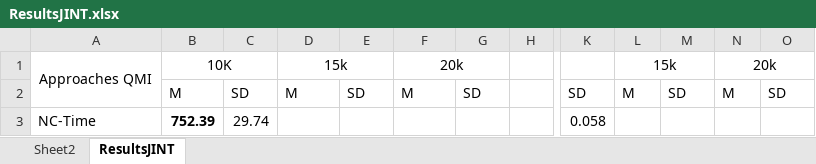
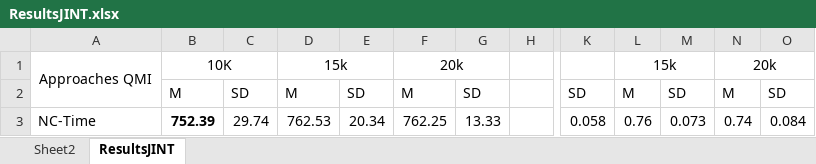
Before and after one commit to kriskappel/MultiagentPathPlanning_Drones, an Excel workbook: JINT/ResultsJINT.xlsx, sheet ResultsJINT, drawn as a sheet; only a part is shown, gaps mark what is left out; values as stored, in another font and other column widths than the file's, no borders; the diff names each change by its address in the sheet, - before the commit and + after, or states it on an @@ line.

Commit message:
updating results

```diff
--- a/JINT/ResultsJINT.xlsx (sheet ResultsJINT)
+++ b/JINT/ResultsJINT.xlsx (sheet ResultsJINT)
-D3: (empty)
+D3: 762.53
-E3: (empty)
+E3: 20.34
-F3: (empty)
+F3: 762.25
-G3: (empty)
+G3: 13.33
-L3: (empty)
+L3: 0.76
-M3: (empty)
+M3: 0.073
-N3: (empty)
+N3: 0.74
-O3: (empty)
+O3: 0.084
```
Also changed, not shown: 1 other file.
